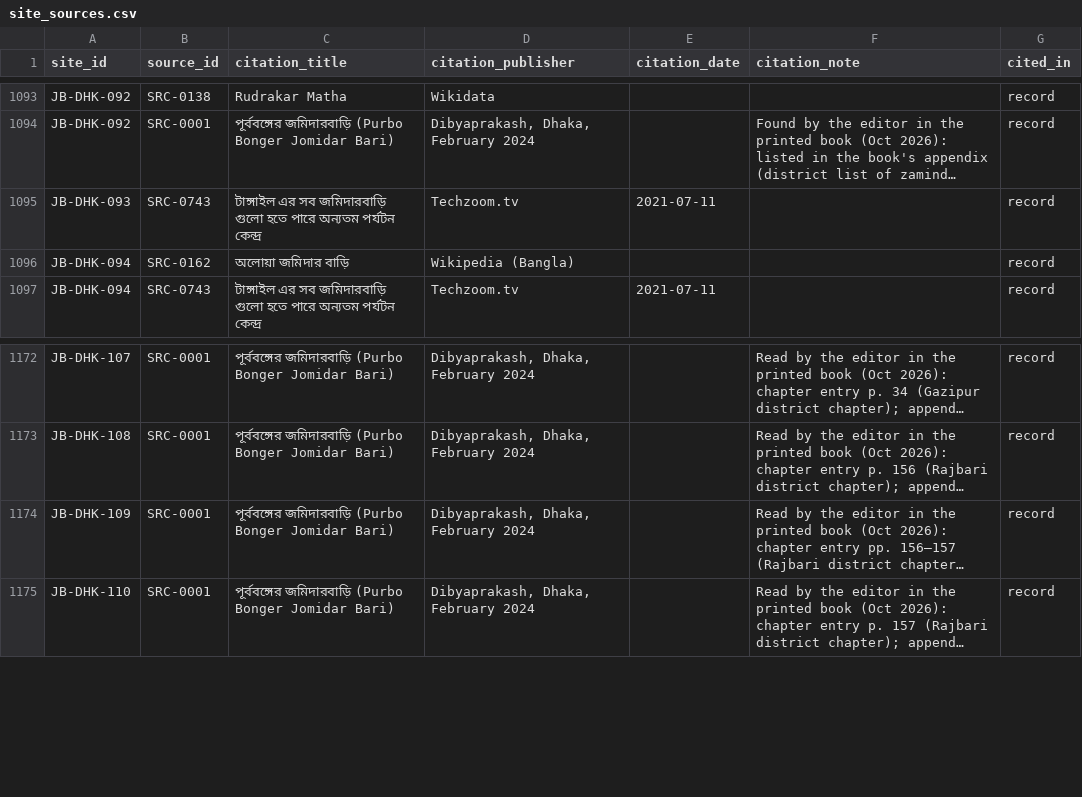
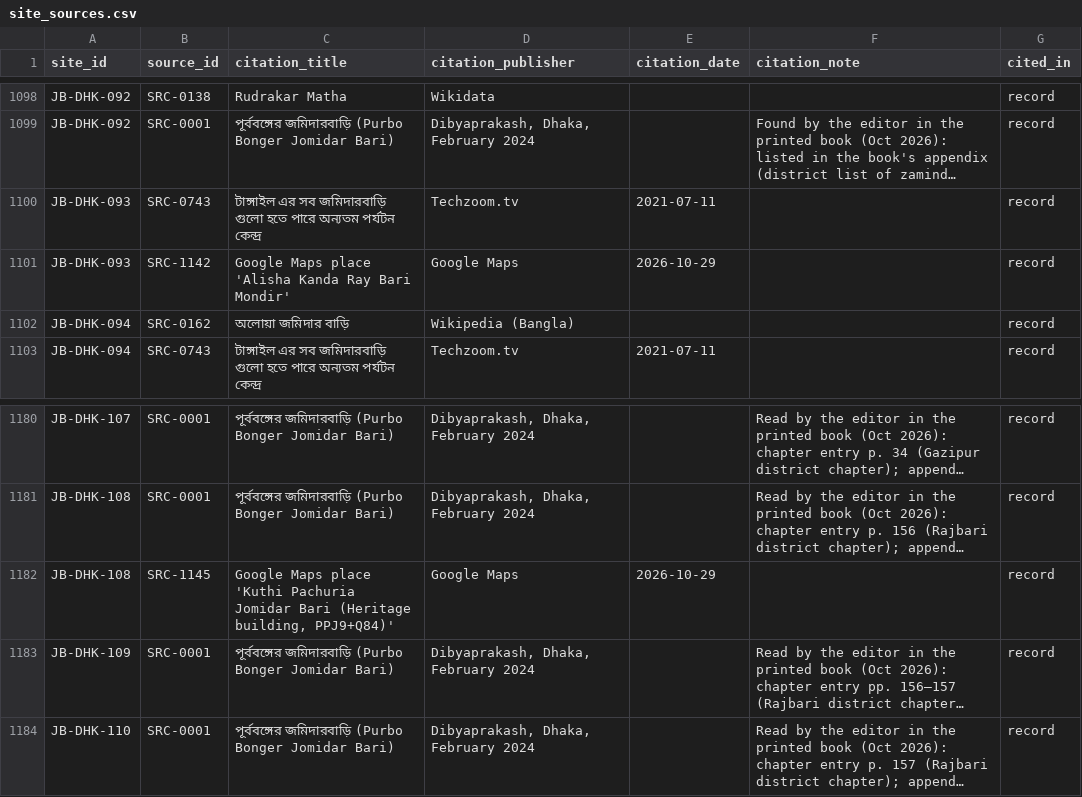
Before and after one commit to Shojibmahmud/jomidarpedia, a CSV file: data/csv/site_sources.csv, drawn as a sheet; only a part is shown, gaps mark what is left out; long unchanged cells end in …; the diff covers the shown part only; the diff names each change by its address in the sheet, - before the commit and + after, or states it on an @@ line.

```diff
--- a/data/csv/site_sources.csv
+++ b/data/csv/site_sources.csv
+row 1101: JB-DHK-093 | SRC-1142 | Google Maps place 'Alisha Kanda Ray Bari Mondir' | Google Maps | 2026-10-29 |  | record
+row 1182: JB-DHK-108 | SRC-1145 | Google Maps place 'Kuthi Pachuria Jomidar Bari (Heritage building, PPJ9+Q84)' | Google Maps | 2026-10-29 |  | record
```
Also changed, not shown: 7 added rows elsewhere in this file, data/csv/sites.csv, data/csv/sources.csv, 19 other files.
